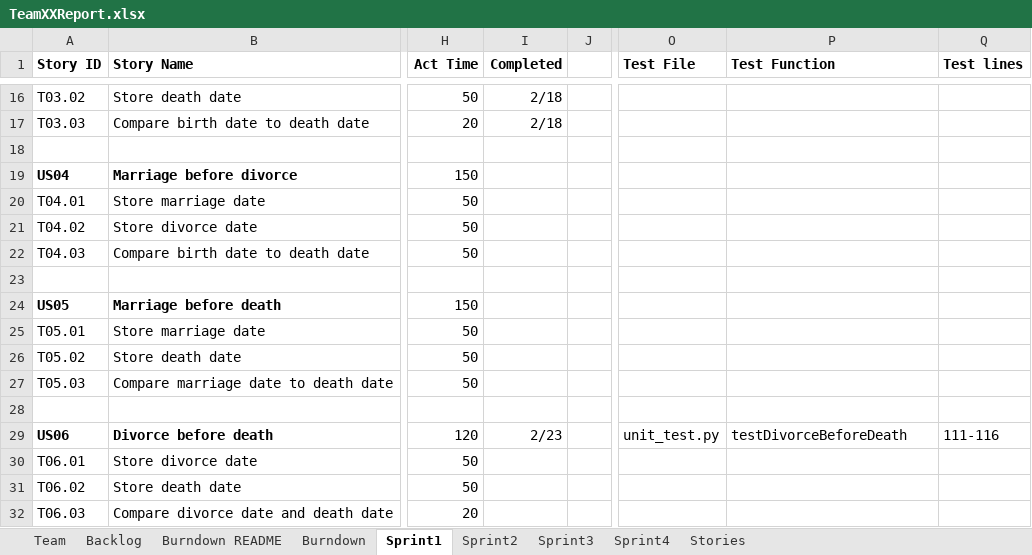
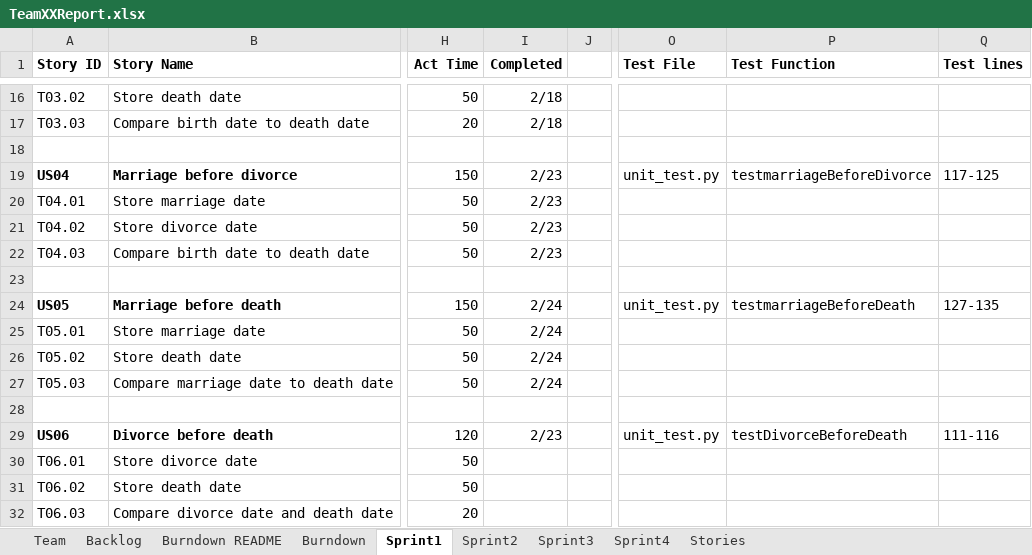
Before and after one commit to chloequinto/SSW_555_Project, an Excel workbook: TeamXXReport.xlsx, sheet Sprint1, drawn as a sheet; only a part is shown, gaps mark what is left out; values as stored, in another font and other column widths than the file's, no borders; the diff names each change by its address in the sheet, - before the commit and + after, or states it on an @@ line.

Commit message:
TeamXXReport.xlsx

```diff
--- a/TeamXXReport.xlsx (sheet Sprint1)
+++ b/TeamXXReport.xlsx (sheet Sprint1)
-I19:I22 (Completed): (empty)
+I19:I22 (Completed): 2/23
-O19 (Test File): (empty)
+O19 (Test File): unit_test.py
-P19 (Test Function): (empty)
+P19 (Test Function): testmarriageBeforeDivorce
-Q19 (Test lines): (empty)
+Q19 (Test lines): 117-125
-I24:I27 (Completed): (empty)
+I24:I27 (Completed): 2/24
-O24 (Test File): (empty)
+O24 (Test File): unit_test.py
-P24 (Test Function): (empty)
+P24 (Test Function): testmarriageBeforeDeath
-Q24 (Test lines): (empty)
+Q24 (Test lines): 127-135
```
Also changed, not shown: sheet Team, charts or pictures.
